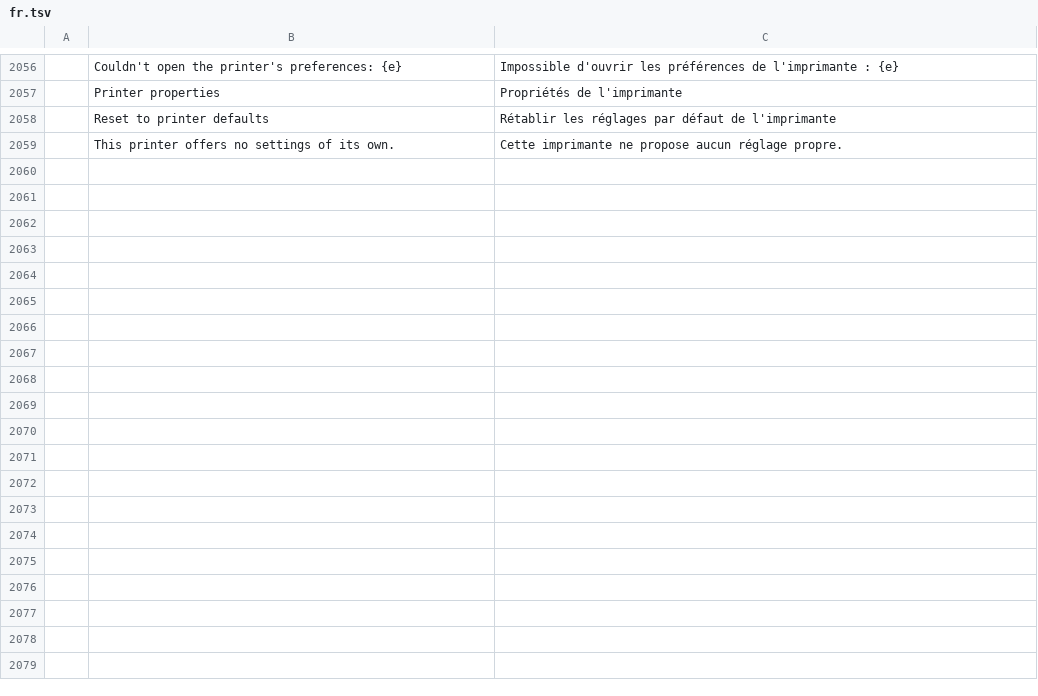
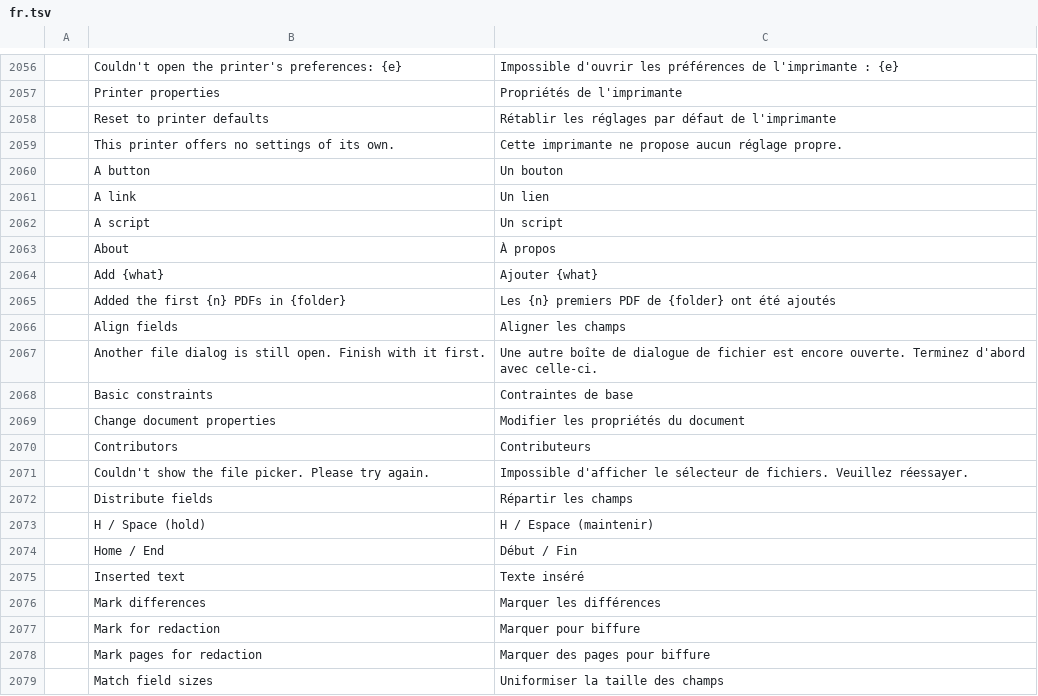
Before and after one commit to treeforjs/pdfcraft, a TSV file: crates/ui-egui/src/i18n/fr.tsv, drawn as a sheet; only a part is shown, gaps mark what is left out; the diff covers the shown part only; the diff names each change by its address in the sheet, - before the commit and + after, or states it on an @@ line.

Commit message:
M14: complete the French (fr) catalog (#579)
Add the 47 labels and messages that had no French translation (redaction
marks, undo/redo labels, file-dialog and script warnings, SHA digests,
contextual Start/Subject/Edit/Type, ...). Written from the plain meaning of
the English text, clean-room, following the existing fr.tsv vocabulary
(vouvoiement, "biffer" for redact).

Update the fr.tsv SHA-256 in ATTRIBUTION.toml and add a credit entry for
the contributor in contributors/people.toml.

Co-authored-by: Brandon Thomas <echelon@gmail.com>

```diff
--- a/crates/ui-egui/src/i18n/fr.tsv
+++ b/crates/ui-egui/src/i18n/fr.tsv
+row 2060:  | A button | Un bouton
+row 2061:  | A link | Un lien
+row 2062:  | A script | Un script
+row 2063:  | About | À propos
+row 2064:  | Add {what} | Ajouter {what}
+row 2065:  | Added the first {n} PDFs in {folder} | Les {n} premiers PDF de {folder} ont été ajoutés
+row 2066:  | Align fields | Aligner les champs
+row 2067:  | Another file dialog is still open. Finish with it first. | Une autre boîte de dialogue de fichier est encore ouverte. Terminez d'abord avec celle-ci.
+row 2068:  | Basic constraints | Contraintes de base
+row 2069:  | Change document properties | Modifier les propriétés du document
+row 2070:  | Contributors | Contributeurs
+row 2071:  | Couldn't show the file picker. Please try again. | Impossible d'afficher le sélecteur de fichiers. Veuillez réessayer.
+row 2072:  | Distribute fields | Répartir les champs
+row 2073:  | H / Space (hold) | H / Espace (maintenir)
+row 2074:  | Home / End | Début / Fin
+row 2075:  | Inserted text | Texte inséré
+row 2076:  | Mark differences | Marquer les différences
+row 2077:  | Mark for redaction | Marquer pour biffure
+row 2078:  | Mark pages for redaction | Marquer des pages pour biffure
+row 2079:  | Match field sizes | Uniformiser la taille des champs
```
Also changed, not shown: 27 added rows elsewhere in this file, 2 other files.
